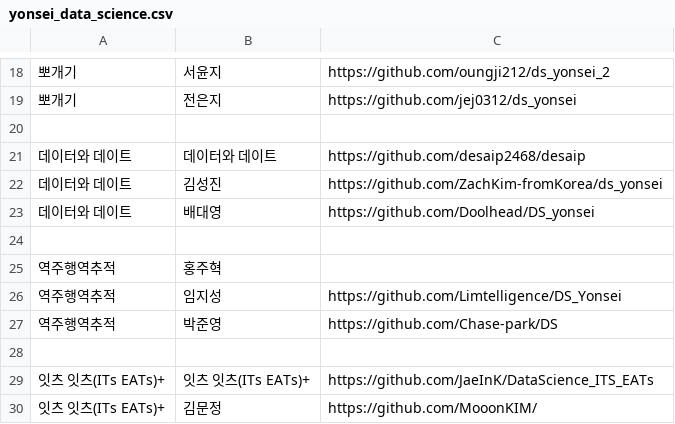
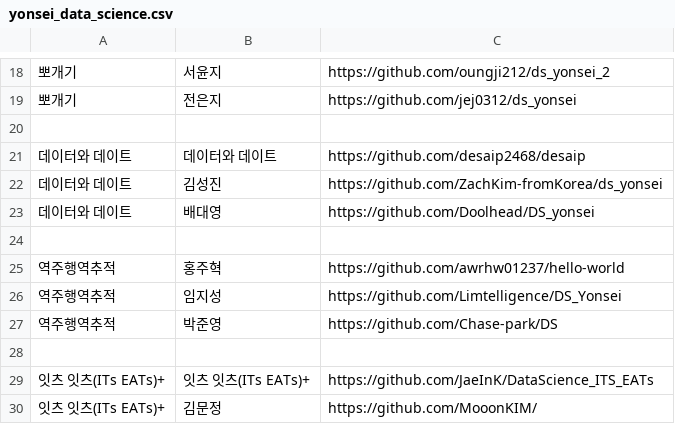
Before and after one commit to statkclee/ingest-data, a CSV file: data/yonsei_data_science.csv, drawn as a sheet; only a part is shown, gaps mark what is left out; the diff names each change by its address in the sheet, - before the commit and + after, or states it on an @@ line.

Commit message:
Update yonsei_data_science.csv
안녕하세요 교수님! 데사입 수강생 홍주혁입니다.
github 주소를 보낸 메일이 누락되어, 늦게나마 파일에 수정했습니다.
죄송합니다!

```diff
--- a/data/yonsei_data_science.csv
+++ b/data/yonsei_data_science.csv
-C25: (empty)
+C25: https://github.com/awrhw01237/hello-world
```
